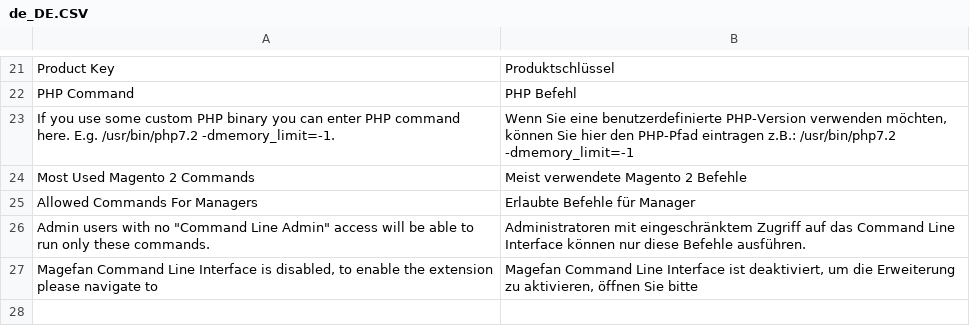
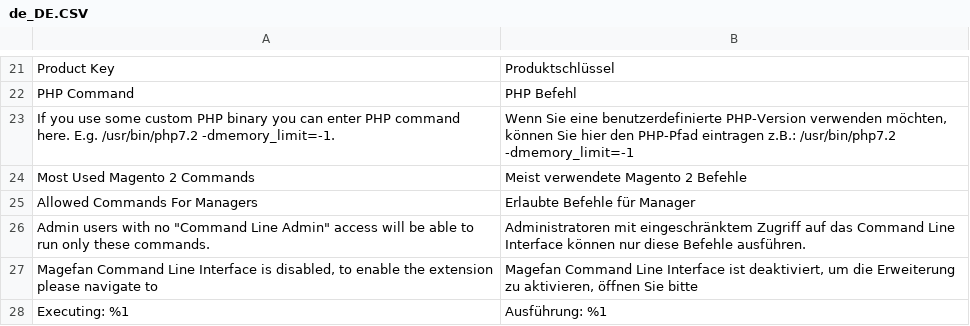
Before and after one commit to magefan/module-cli, a CSV file: i18n/de_DE.CSV, drawn as a sheet; only a part is shown, gaps mark what is left out.

```diff
--- a/i18n/de_DE.CSV
+++ b/i18n/de_DE.CSV
@@ -27 +27,2 @@
 "Magefan Command Line Interface is disabled, to enable the extension please navigate to ","Magefan Command Line Interface ist deaktiviert, um die Erweiterung zu aktivieren, öffnen Sie bitte "
+"Executing: %1","Ausführung: %1"
```
Also changed, not shown: i18n/en_US.csv, i18n/uk_UA.csv, 2 other files.
